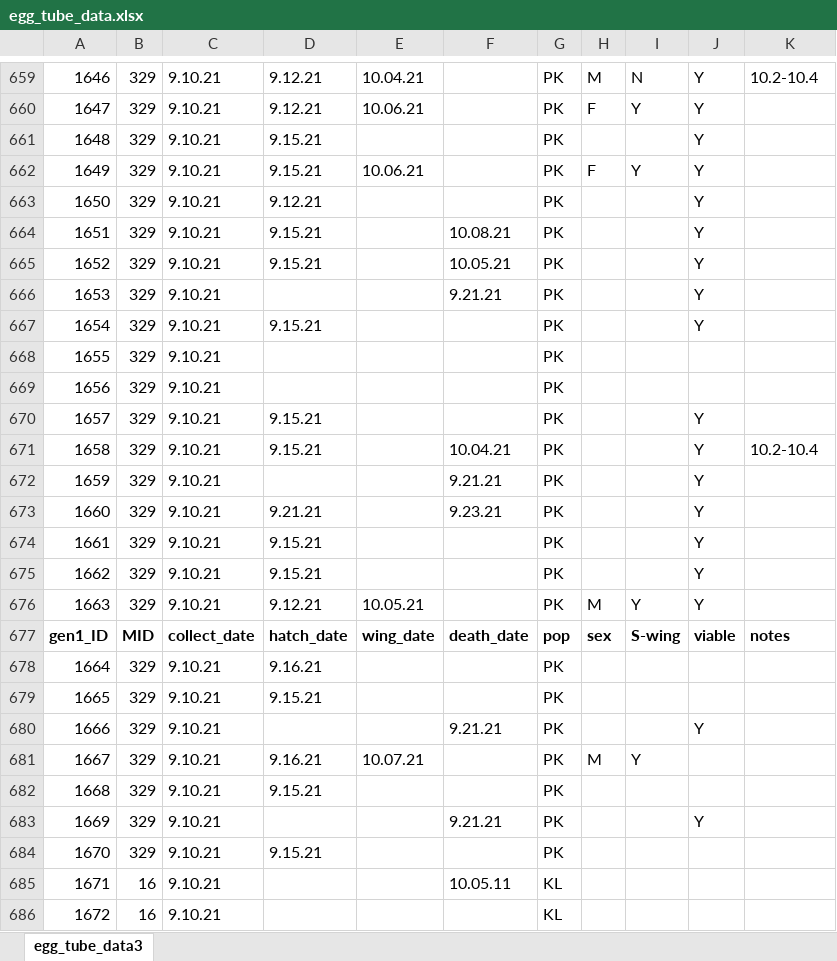
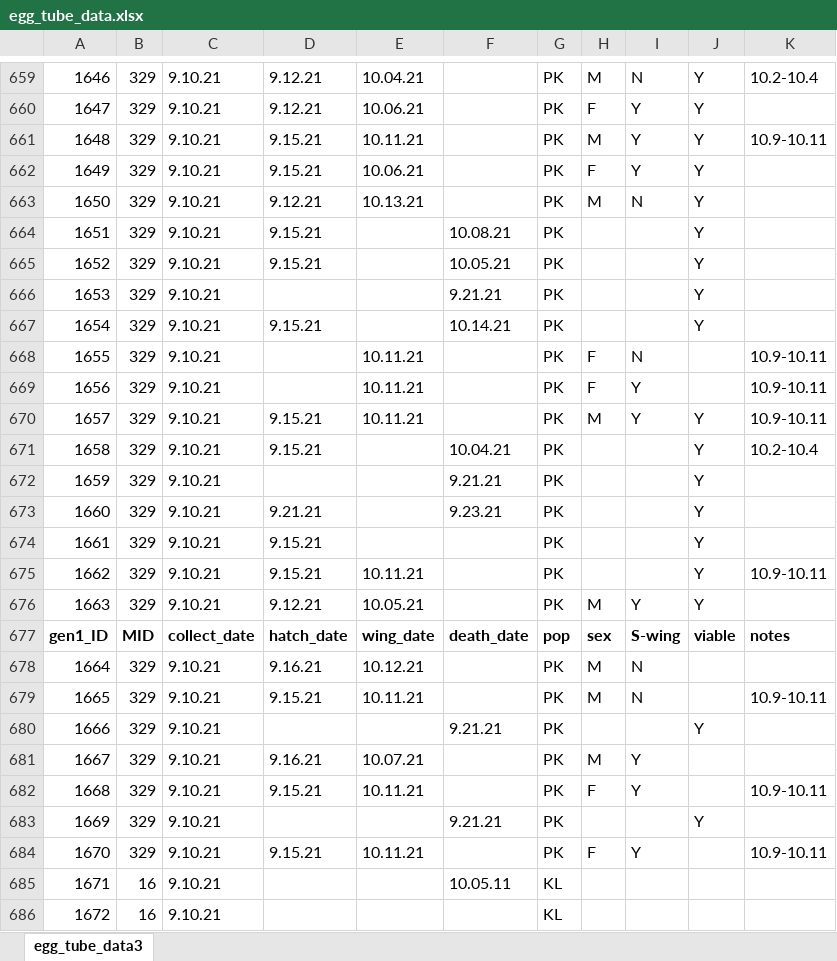
Before and after one commit to avbernat/extreme-flight-trials, an Excel workbook: prelims/data/egg_tube_data.xlsx, sheet egg_tube_data3, drawn as a sheet; only a part is shown, gaps mark what is left out; values as stored, in another font and other column widths than the file's, no borders; the diff covers the shown part only; the diff names each change by its address in the sheet, - before the commit and + after, or states it on an @@ line.

Commit message:
Updates on egg tube data.

```diff
--- a/prelims/data/egg_tube_data.xlsx (sheet egg_tube_data3)
+++ b/prelims/data/egg_tube_data.xlsx (sheet egg_tube_data3)
-E661: (empty)
+E661: 10.11.21
-H661: (empty)
+H661: M
-I661: (empty)
+I661: Y
-K661: (empty)
+K661: 10.9-10.11
-E663: (empty)
+E663: 10.13.21
-H663: (empty)
+H663: M
-I663: (empty)
+I663: N
-F667: (empty)
+F667: 10.14.21
-E668:E670: (empty)
+E668:E670: 10.11.21
-H668:H669: (empty)
+H668:H669: F
-I668: (empty)
+I668: N
-K668:K670: (empty)
+K668:K670: 10.9-10.11
-I669:I670: (empty)
+I669:I670: Y
-H670: (empty)
+H670: M
-E675: (empty)
+E675: 10.11.21
-K675: (empty)
+K675: 10.9-10.11
-E678: (empty)
+E678: 10.12.21
-H678:H679: (empty)
+H678:H679: M
-I678:I679: (empty)
+I678:I679: N
-E679: (empty)
+E679: 10.11.21
-K679: (empty)
+K679: 10.9-10.11
-E682: (empty)
+E682: 10.11.21
-H682: (empty)
+H682: F
-I682: (empty)
+I682: Y
-K682: (empty)
+K682: 10.9-10.11
-E684: (empty)
+E684: 10.11.21
-H684: (empty)
+H684: F
-I684: (empty)
+I684: Y
-K684: (empty)
+K684: 10.9-10.11
```
Also changed, not shown: 133 edited cells elsewhere in this sheet, 2 other files.
